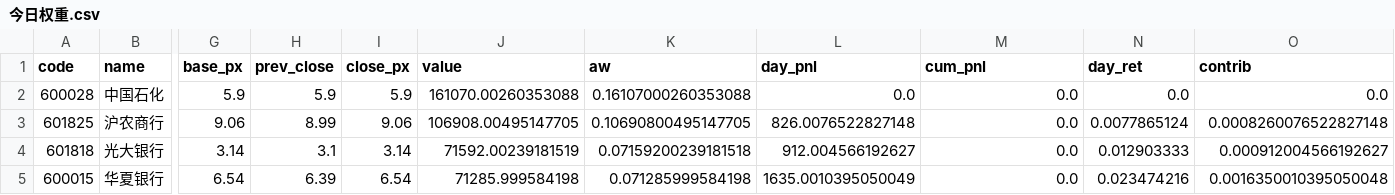
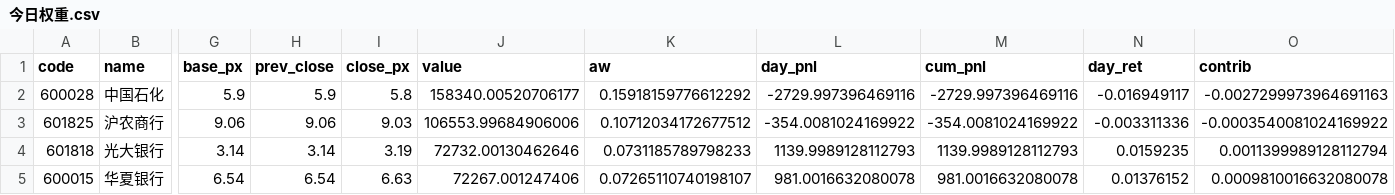
Before and after one commit to chenyh2003/hongli-run, a CSV file: output/report/今日权重.csv, drawn as a sheet; only a part is shown, gaps mark what is left out; the diff covers the shown part only; the diff names each change by its address in the sheet, - before the commit and + after, or states it on an @@ line.

```diff
--- a/output/report/今日权重.csv
+++ b/output/report/今日权重.csv
-I2 (close_px): 5.9
+I2 (close_px): 5.8
-J2 (value): 161070.00260353088
+J2 (value): 158340.00520706177
-K2 (aw): 0.16107000260353088
+K2 (aw): 0.15918159776612292
-L2 (day_pnl): 0.0
+L2 (day_pnl): -2729.997396469116
-M2 (cum_pnl): 0.0
+M2 (cum_pnl): -2729.997396469116
-N2 (day_ret): 0.0
+N2 (day_ret): -0.016949117
-O2 (contrib): 0.0
+O2 (contrib): -0.0027299973964691163
-H3 (prev_close): 8.99
+H3 (prev_close): 9.06
-I3 (close_px): 9.06
+I3 (close_px): 9.03
-J3 (value): 106908.00495147705
+J3 (value): 106553.99684906006
-K3 (aw): 0.10690800495147705
+K3 (aw): 0.10712034172677512
-L3 (day_pnl): 826.0076522827148
+L3 (day_pnl): -354.0081024169922
-M3 (cum_pnl): 0.0
+M3 (cum_pnl): -354.0081024169922
-N3 (day_ret): 0.0077865124
+N3 (day_ret): -0.003311336
-O3 (contrib): 0.0008260076522827148
+O3 (contrib): -0.0003540081024169922
-H4 (prev_close): 3.1
+H4 (prev_close): 3.14
-I4 (close_px): 3.14
+I4 (close_px): 3.19
-J4 (value): 71592.00239181519
+J4 (value): 72732.00130462646
-K4 (aw): 0.07159200239181518
+K4 (aw): 0.0731185789798233
-L4 (day_pnl): 912.004566192627
+L4 (day_pnl): 1139.9989128112793
-M4 (cum_pnl): 0.0
+M4 (cum_pnl): 1139.9989128112793
-N4 (day_ret): 0.012903333
+N4 (day_ret): 0.0159235
-O4 (contrib): 0.000912004566192627
+O4 (contrib): 0.0011399989128112794
-H5 (prev_close): 6.39
+H5 (prev_close): 6.54
-I5 (close_px): 6.54
+I5 (close_px): 6.63
-J5 (value): 71285.999584198
+J5 (value): 72267.001247406
-K5 (aw): 0.071285999584198
+K5 (aw): 0.07265110740198107
-L5 (day_pnl): 1635.0010395050049
+L5 (day_pnl): 981.0016632080078
-M5 (cum_pnl): 0.0
+M5 (cum_pnl): 981.0016632080078
-N5 (day_ret): 0.023474216
+N5 (day_ret): 0.01376152
-O5 (contrib): 0.0016350010395050048
+O5 (contrib): 0.0009810016632080078
```
Also changed, not shown: 2 added rows, 2 removed rows and 77 edited cells elsewhere in this file, data/rates/cgb_curve_full.csv, data/rates/shibor_1y_cache.csv, 12 other files.
